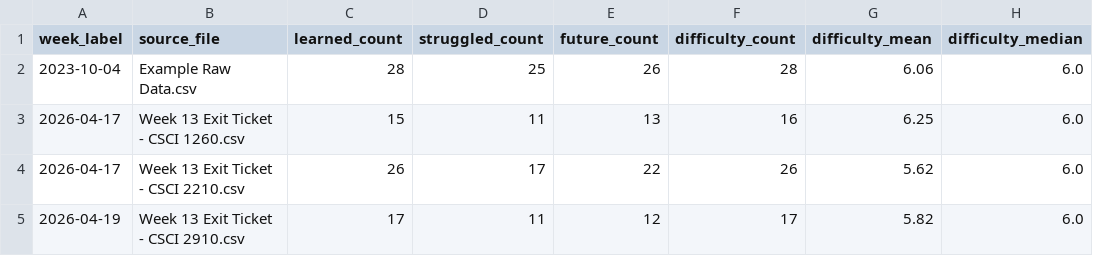
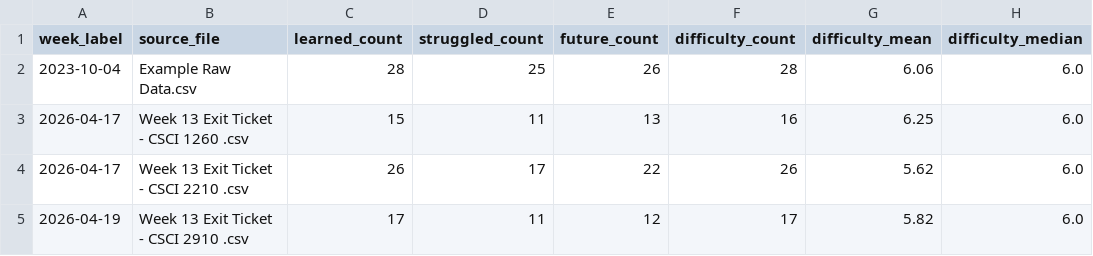
Before and after one commit to FLAMINGxFURY/Exit-Ticket-Analyzer, a CSV file: reports/trend_summary.csv, drawn as a sheet.

```diff
--- a/reports/trend_summary.csv
+++ b/reports/trend_summary.csv
@@ -2,4 +2,4 @@ week_label,source_file,learned_count,struggled_count,future_count,difficulty_cou
 2023-10-04,Example Raw Data.csv,28,25,26,28,6.06,6.0
-2026-04-17,Week 13 Exit Ticket - CSCI 1260.csv,15,11,13,16,6.25,6.0
-2026-04-17,Week 13 Exit Ticket - CSCI 2210.csv,26,17,22,26,5.62,6.0
-2026-04-19,Week 13 Exit Ticket - CSCI 2910.csv,17,11,12,17,5.82,6.0
+2026-04-17,Week 13 Exit Ticket - CSCI 1260 .csv,15,11,13,16,6.25,6.0
+2026-04-17,Week 13 Exit Ticket - CSCI 2210 .csv,26,17,22,26,5.62,6.0
+2026-04-19,Week 13 Exit Ticket - CSCI 2910 .csv,17,11,12,17,5.82,6.0
```
Also changed, not shown: reports/run_manifest.csv, 10 other files.
